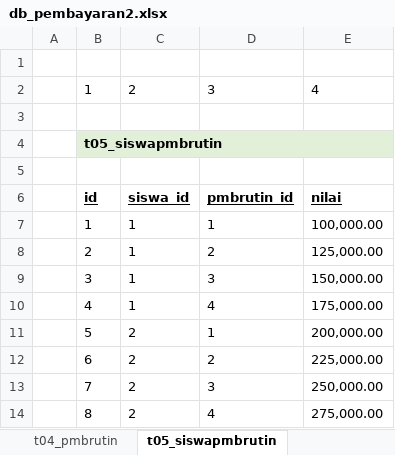
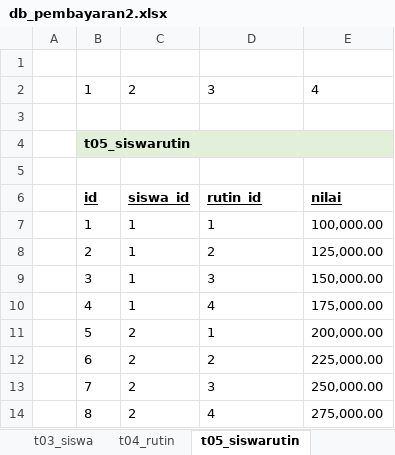
Before and after one commit to apps-selusin/pembayaran2, an Excel workbook: db_pembayaran2.xlsx, sheet t05_siswarutin, drawn as a sheet; values as stored, in another font and other column widths than the file's, no borders; the diff names each change by its address in the sheet, - before the commit and + after, or states it on an @@ line.

```diff
--- a/db_pembayaran2.xlsx (sheet t05_siswarutin)
+++ b/db_pembayaran2.xlsx (sheet t05_siswarutin)
-sheet tab: t04_pmbrutin
+sheet tab: t04_rutin
-sheet tab: t05_siswapmbrutin
+sheet tab: t05_siswarutin
-B4: t05_siswapmbrutin
+B4: t05_siswarutin
-D6: pmbrutin_id
+D6: rutin_id
```
Also changed, not shown: sheet t06_siswarutinbayar, sheet t04_rutin, other sheet tabs, 15 other files.
